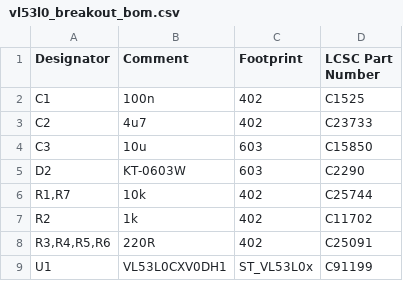
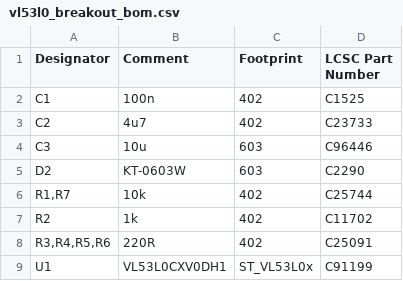
Before and after one commit to lfiack/ENSEA_VL53L0CXV0DH-1, a CSV file: hardware/fab/vl53l0_pcba/vl53l0_breakout_bom.csv, drawn as a sheet.

```diff
--- a/hardware/fab/vl53l0_pcba/vl53l0_breakout_bom.csv
+++ b/hardware/fab/vl53l0_pcba/vl53l0_breakout_bom.csv
@@ -3,3 +3,3 @@ C1,100n,402,C1525
 C2,4u7,402,C23733
-C3,10u,603,C15850
+C3,10u,603,C96446
 D2,KT-0603W,603,C2290
```
Also changed, not shown: hardware/fab/vl53l0_pcba/vl53l0_breakout_cpl.csv.
